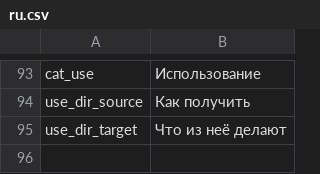
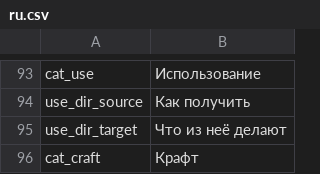
Before and after one commit to WhiteFeather127/ProbablyEnoughItems, a CSV file: Localization/ru.csv, drawn as a sheet; only a part is shown, gaps mark what is left out; the diff names each change by its address in the sheet, - before the commit and + after, or states it on an @@ line.

Commit message:
分类体系重构（按用户指定）：①删掉「求购」大类与整个渲染路径（CatWanted/IsWanted/RenderBuys/BuildSourcePages 求购分支）②「合成材料」并入「合成」：CatCraft 双向大类（Producing+Consuming 配方合并，AddCraftCategory），配方页当前物品在哪列就高亮在哪列，方向自明 ③「开启」并入「使用」：箱/卡开启关系合成为 open 使用记录（SynthesizeOpenRelations：箱自身/卡自身/内容物反查三条路），走同一个「使用」大类双向互查，删除 CatLootUse/CatLock/RenderLootUsePage/RenderLockPage 与 item:箱子 掉落页（避免同一关系两个大类重复）④左右键打开同一页（OpenFor 单参数+兼容重载），标题栏方向标签与 ApplyDirectionLabel 删除 ⑤cat_craft 三语言、空目录提示中性化 cat_none；工坊描述类型表同步：客人/配给站/杰克逊博士/机器(双向)/合成(双向)/使用(双向含开启)/掉落池

```diff
--- a/Localization/ru.csv
+++ b/Localization/ru.csv
+row 96: cat_craft | Крафт
```
Also changed, not shown: Localization/en.csv, Localization/zh.csv, 2 other files.
